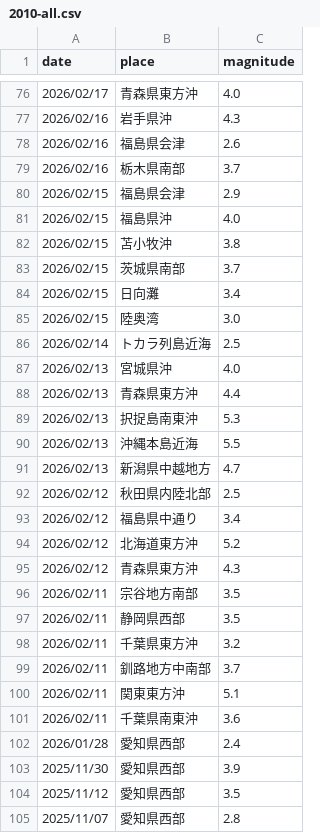
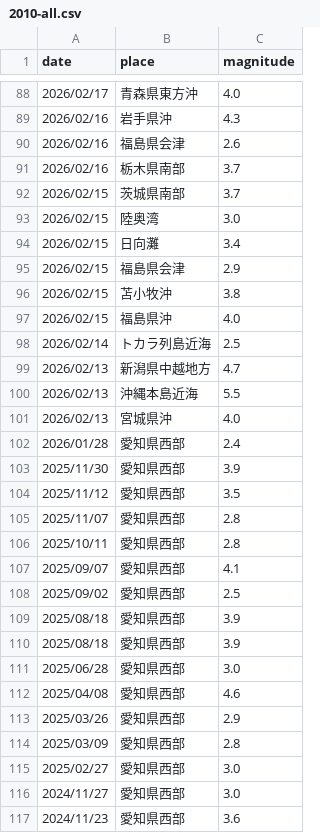
Before and after one commit to nom2025/tsi-prospective-test, a CSV file: 生データ/2010-all.csv, drawn as a sheet; only a part is shown, gaps mark what is left out; the shorter side is filled out with more unchanged rows; the diff covers the shown part only.

```diff
--- a/生データ/2010-all.csv
+++ b/生データ/2010-all.csv
@@ -79,24 +91,12 @@
 2026/02/16,栃木県南部,3.7
+2026/02/15,茨城県南部,3.7
+2026/02/15,陸奥湾,3.0
+2026/02/15,日向灘,3.4
 2026/02/15,福島県会津,2.9
+2026/02/15,苫小牧沖,3.8
 2026/02/15,福島県沖,4.0
-2026/02/15,苫小牧沖,3.8
-2026/02/15,茨城県南部,3.7
-2026/02/15,日向灘,3.4
-2026/02/15,陸奥湾,3.0
 2026/02/14,トカラ列島近海,2.5
+2026/02/13,新潟県中越地方,4.7
+2026/02/13,沖縄本島近海,5.5
 2026/02/13,宮城県沖,4.0
-2026/02/13,青森県東方沖,4.4
-2026/02/13,択捉島南東沖,5.3
-2026/02/13,沖縄本島近海,5.5
-2026/02/13,新潟県中越地方,4.7
-2026/02/12,秋田県内陸北部,2.5
-2026/02/12,福島県中通り,3.4
-2026/02/12,北海道東方沖,5.2
-2026/02/12,青森県東方沖,4.3
-2026/02/11,宗谷地方南部,3.5
-2026/02/11,静岡県西部,3.5
-2026/02/11,千葉県東方沖,3.2
-2026/02/11,釧路地方中南部,3.7
-2026/02/11,関東東方沖,5.1
-2026/02/11,千葉県南東沖,3.6
 2026/01/28,愛知県西部,2.4
```
Also changed, not shown: 12 added rows, 32 moved rows and 1 edited cell elsewhere in this file, 生データ/world-all.csv.
